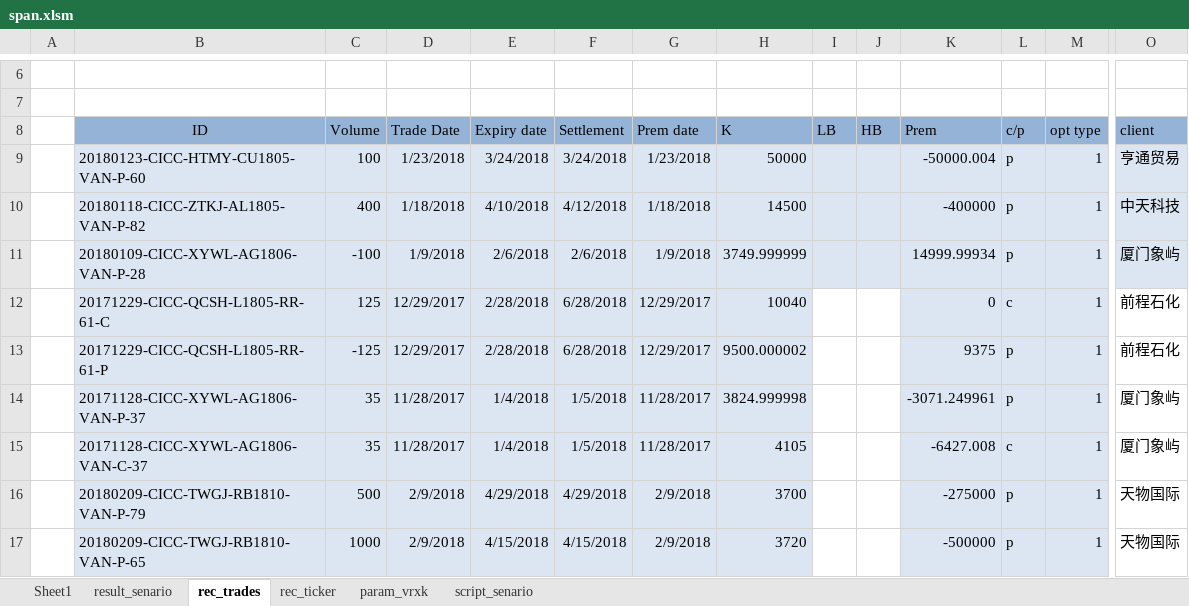
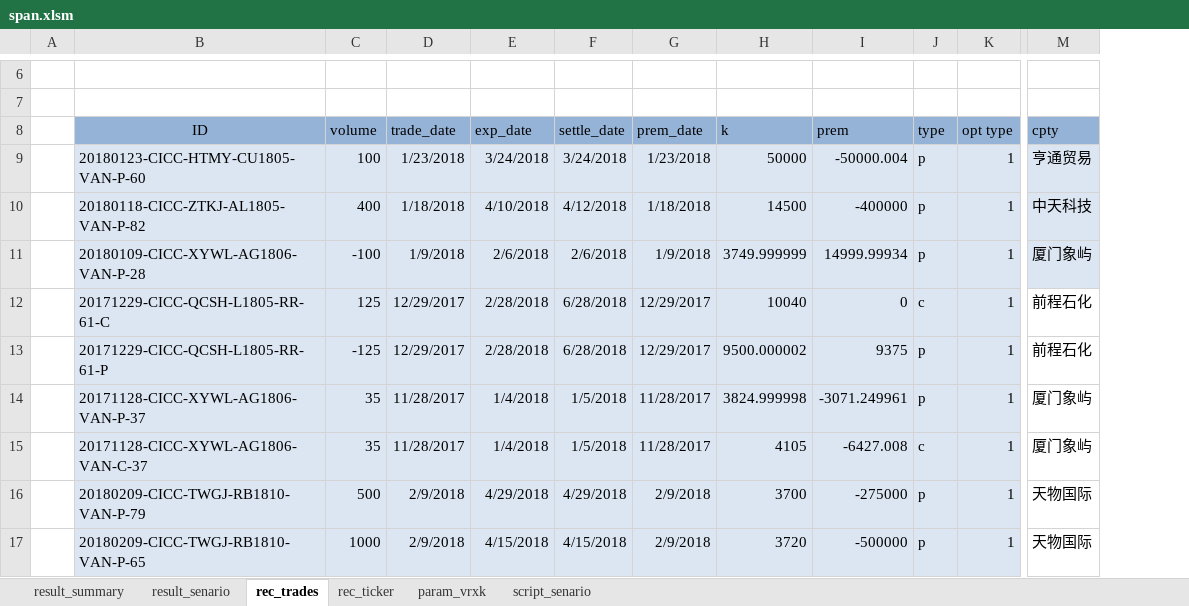
Before and after one commit to wusf/CmdtyOTC, an Excel workbook: project/span.xlsm, sheet rec_trades, drawn as a sheet; only a part is shown, gaps mark what is left out; values as stored, in another font and other column widths than the file's, no borders; table styles not drawn; removed rows and columns are numbered as before the commit, all else as after; the diff names each change by its address in the sheet, - before the commit and + after, or states it on an @@ line.

```diff
--- a/project/span.xlsm (sheet rec_trades)
+++ b/project/span.xlsm (sheet rec_trades)
-sheet tab: Sheet1
+sheet tab: result_summary
-column I (LB), empty
-column J (HB), empty
-C8: Volume
+C8: volume
-D8: Trade Date
+D8: trade_date
-E8: Expiry date
+E8: exp_date
-F8: Settlement
+F8: settle_date
-G8: Prem date
+G8: prem_date
-H8: K
+H8: k
-I8: Prem
+I8: prem
-J8: c/p
+J8: type
-M8: client
+M8: cpty
```
Also changed, not shown: sheet result_senario, sheet param_vrxk, sheet script_senario, sheet result_summary, sheet rec_ticker, hidden cells, charts or pictures, 4 other files.
